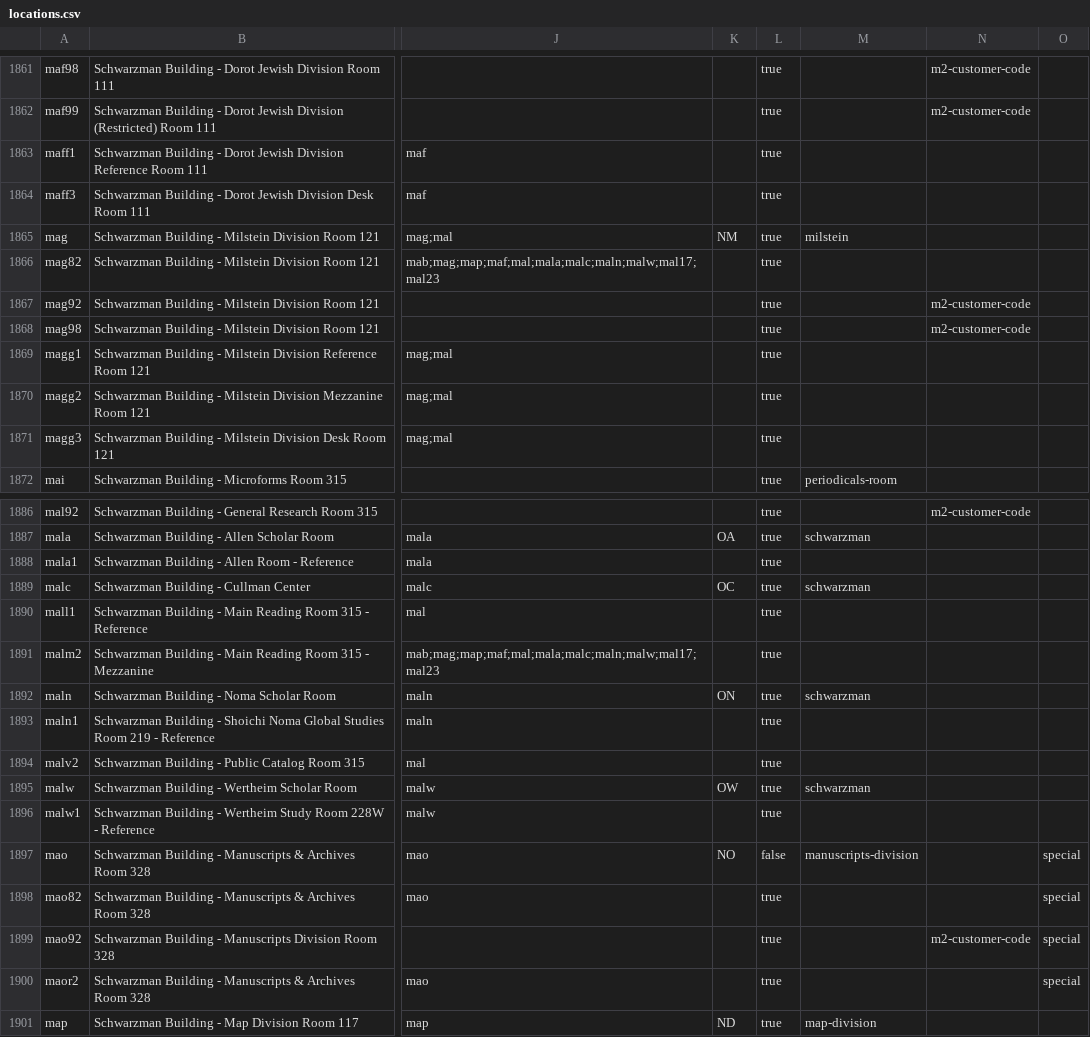
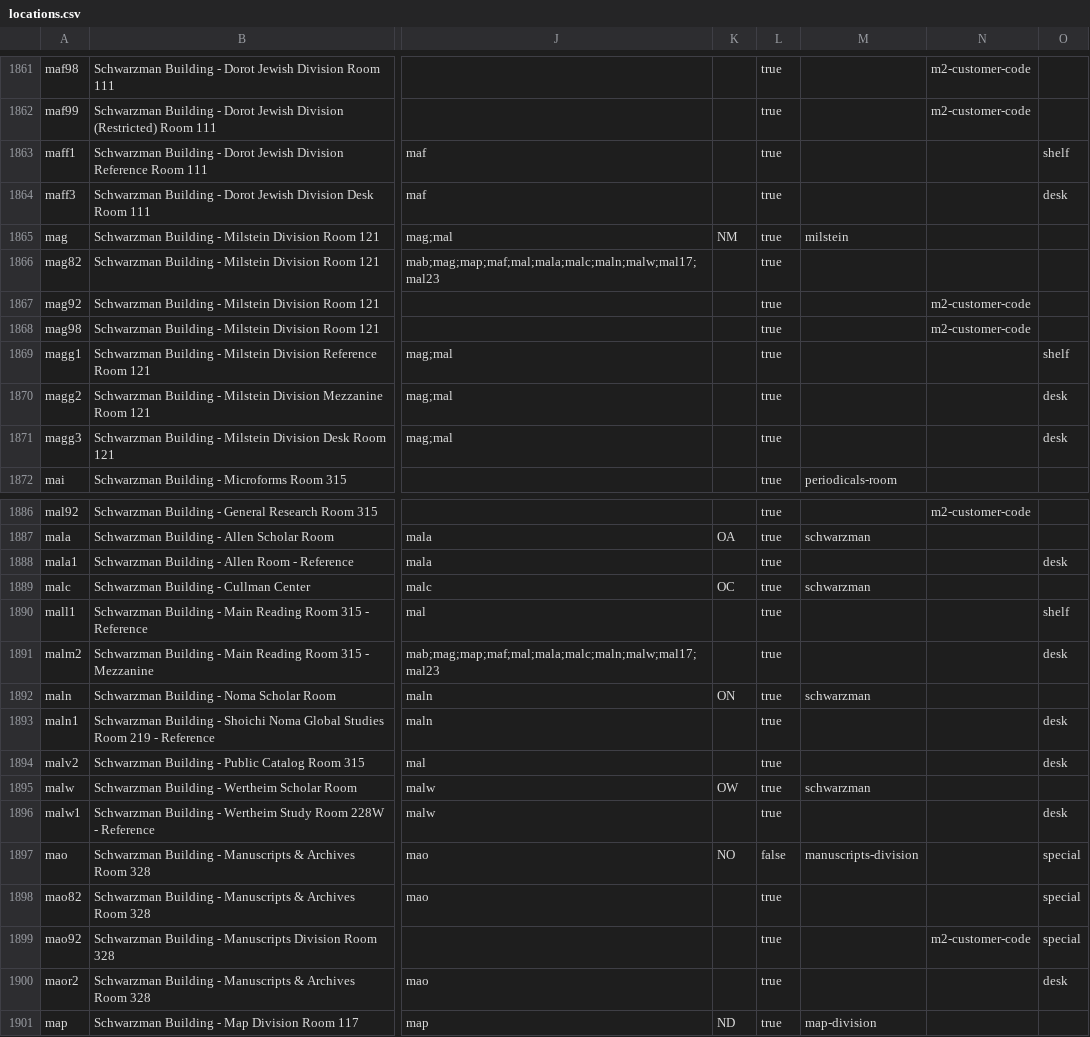
Before and after one commit to NYPL/nypl-core, a CSV file: vocabularies/csv/locations.csv, drawn as a sheet; only a part is shown, gaps mark what is left out; the diff covers the shown part only; the diff names each change by its address in the sheet, - before the commit and + after, or states it on an @@ line.

Commit message:
add desk and shelf access

```diff
--- a/vocabularies/csv/locations.csv
+++ b/vocabularies/csv/locations.csv
-O1863: (empty)
+O1863: shelf
-O1864: (empty)
+O1864: desk
-O1869: (empty)
+O1869: shelf
-O1870:O1871: (empty)
+O1870:O1871: desk
-O1888: (empty)
+O1888: desk
-O1890: (empty)
+O1890: shelf
-O1891: (empty)
+O1891: desk
-O1893:O1894: (empty)
+O1893:O1894: desk
-O1896: (empty)
+O1896: desk
-O1900: special
+O1900: desk
```
Also changed, not shown: 13 edited cells elsewhere in this file, 1 other file.
